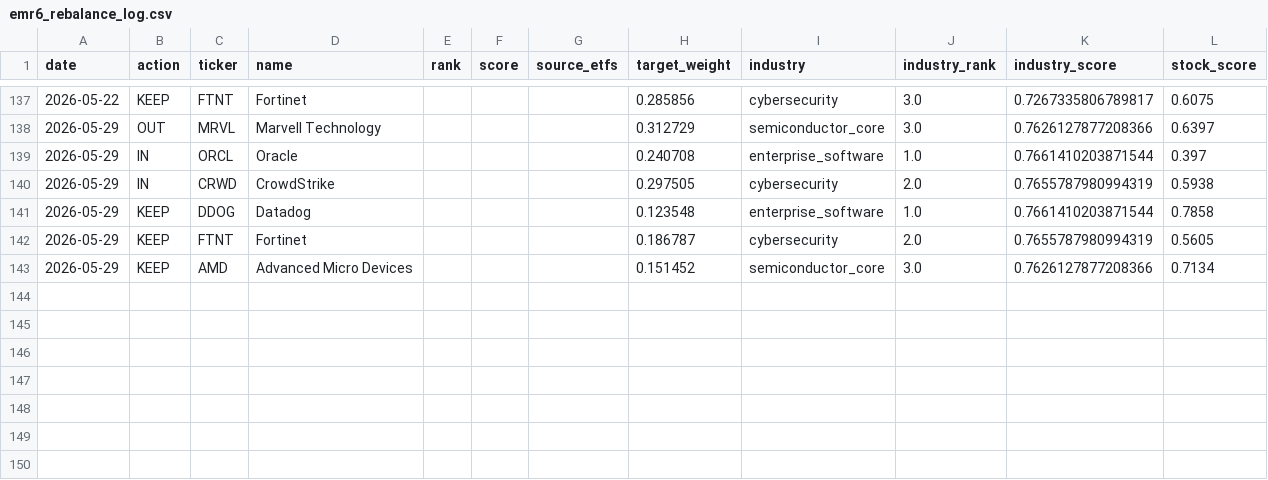
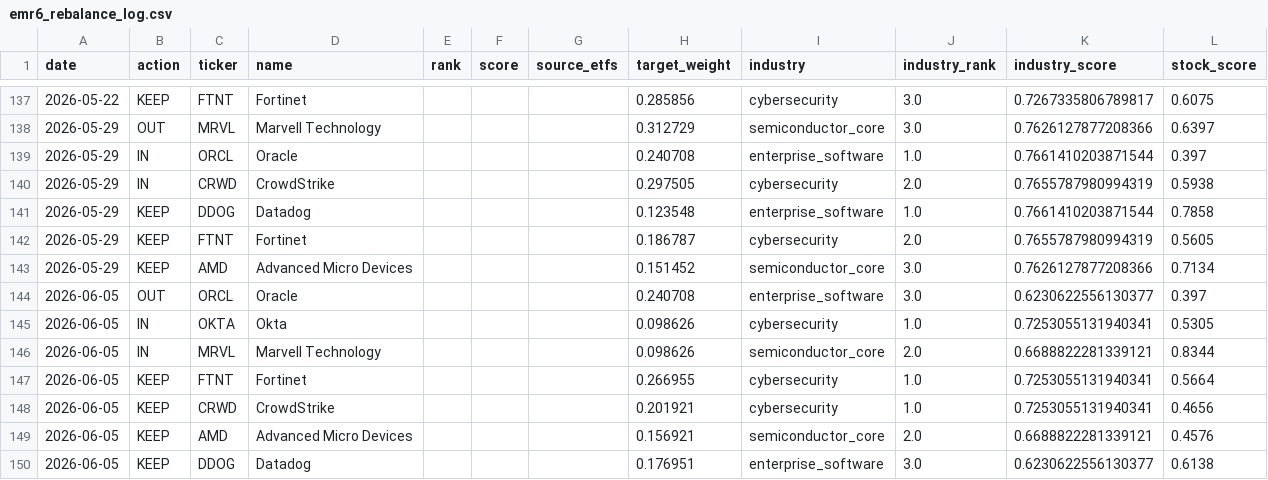
Before and after one commit to ienglishkorea-beep/weekly-rebalance, a CSV file: data/emr6_rebalance_log.csv, drawn as a sheet; only a part is shown, gaps mark what is left out; the diff names each change by its address in the sheet, - before the commit and + after, or states it on an @@ line.

```diff
--- a/data/emr6_rebalance_log.csv
+++ b/data/emr6_rebalance_log.csv
+row 144: 2026-06-05 | OUT | ORCL | Oracle |  |  |  | 0.240708 | enterprise_software | 3.0 | 0.6230622556130377 | 0.397
+row 145: 2026-06-05 | IN | OKTA | Okta |  |  |  | 0.098626 | cybersecurity | 1.0 | 0.7253055131940341 | 0.5305
+row 146: 2026-06-05 | IN | MRVL | Marvell Technology |  |  |  | 0.098626 | semiconductor_core | 2.0 | 0.6688822281339121 | 0.8344
+row 147: 2026-06-05 | KEEP | FTNT | Fortinet |  |  |  | 0.266955 | cybersecurity | 1.0 | 0.7253055131940341 | 0.5664
+row 148: 2026-06-05 | KEEP | CRWD | CrowdStrike |  |  |  | 0.201921 | cybersecurity | 1.0 | 0.7253055131940341 | 0.4656
+row 149: 2026-06-05 | KEEP | AMD | Advanced Micro Devices |  |  |  | 0.156921 | semiconductor_core | 2.0 | 0.6688822281339121 | 0.4576
+row 150: 2026-06-05 | KEEP | DDOG | Datadog |  |  |  | 0.176951 | enterprise_software | 3.0 | 0.6230622556130377 | 0.6138
```
Also changed, not shown: 2 other files.
